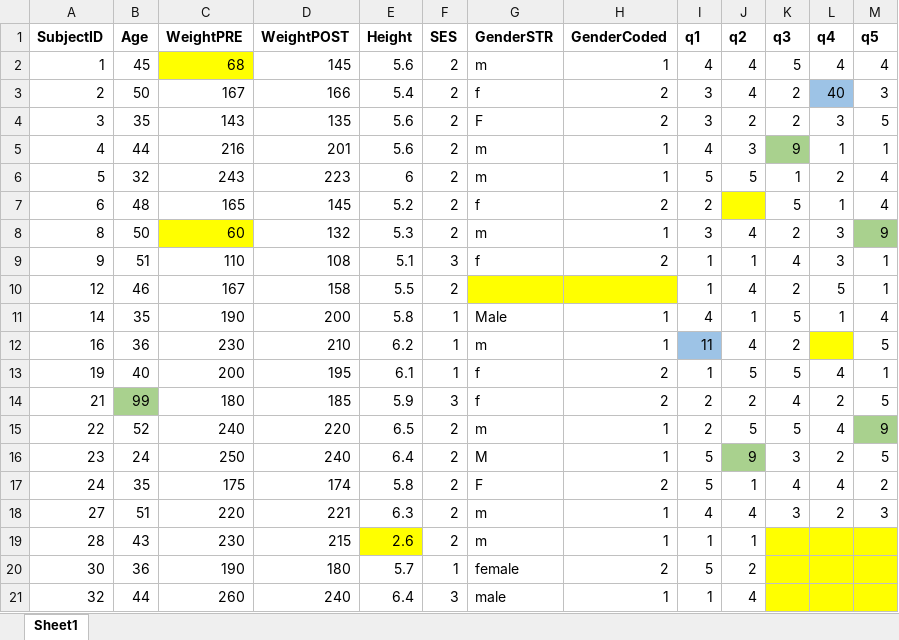
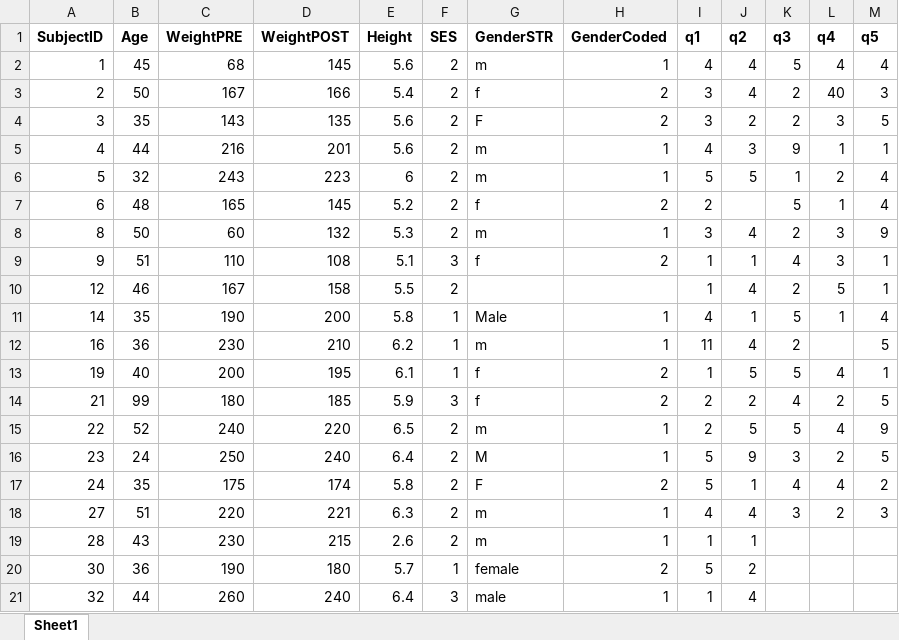
Before and after one commit to melindahiggins2000/N736Testdataset, an Excel workbook: Dataset_02.xlsx, sheet Sheet1, drawn as a sheet; values as stored, in another font and other column widths than the file's, no borders; the diff names each change by its address in the sheet, - before the commit and + after, or states it on an @@ line.

```diff
--- a/Dataset_02.xlsx (sheet Sheet1)
+++ b/Dataset_02.xlsx (sheet Sheet1)
-C2 fill: #FFFF00
+C2 fill: none
-L3 fill: #9DC3E6
+L3 fill: none
-K5 fill: #A9D18E
+K5 fill: none
-J7 fill: #FFFF00
+J7 fill: none
-C8 fill: #FFFF00
+C8 fill: none
-M8 fill: #A9D18E
+M8 fill: none
-G10:H10 fill: #FFFF00
+G10:H10 fill: none
-I12 fill: #9DC3E6
+I12 fill: none
-L12 fill: #FFFF00
+L12 fill: none
-B14 fill: #A9D18E
+B14 fill: none
-M15 fill: #A9D18E
+M15 fill: none
-J16 fill: #A9D18E
+J16 fill: none
-E19 fill: #FFFF00
+E19 fill: none
-K19:M21 fill: #FFFF00
+K19:M21 fill: none
```
Also changed, not shown: 5 other files.
